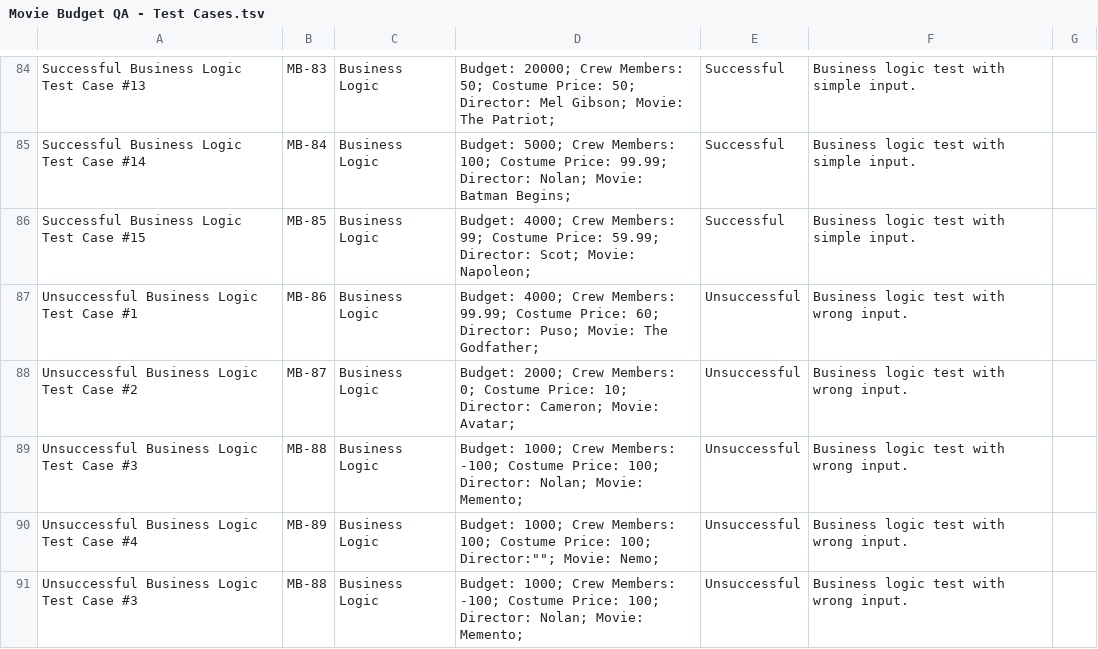
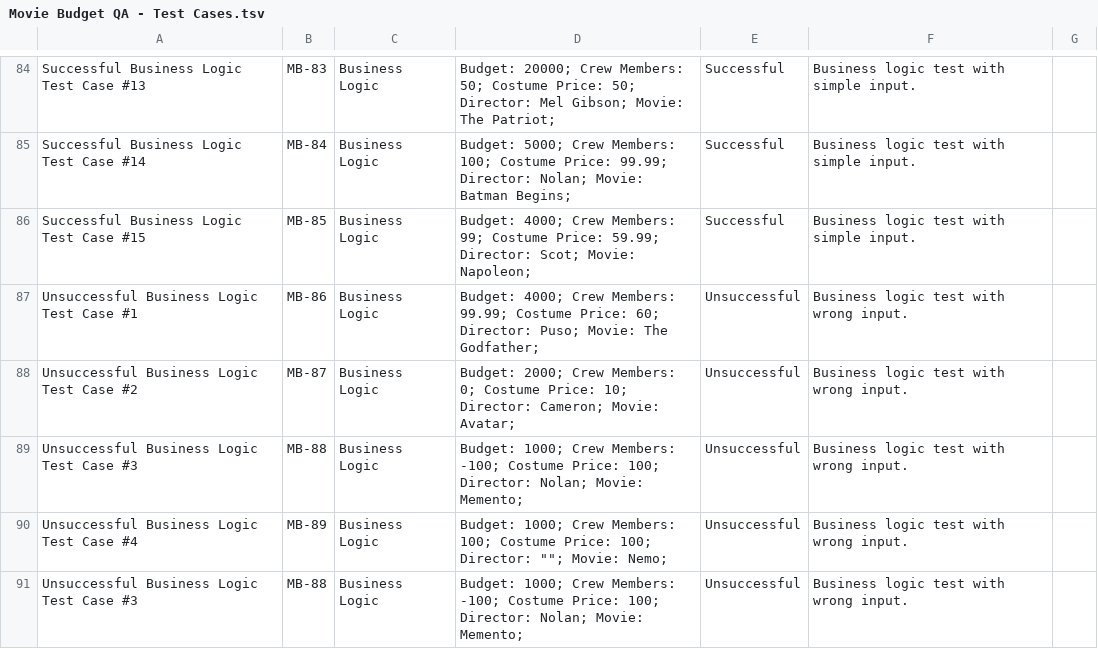
Before and after one commit to yulver-musa/QA_Portfolio, a TSV file: python_QA/Movie Budget QA - Test Cases.tsv, drawn as a sheet; only a part is shown, gaps mark what is left out.

Commit message:
Update Movie Budget QA - Test Cases.tsv

```diff
--- a/python_QA/Movie Budget QA - Test Cases.tsv
+++ b/python_QA/Movie Budget QA - Test Cases.tsv
@@ -89,3 +89,3 @@ Unsuccessful Business Logic Test Case #2	MB-87	Business Logic	 Budget: 2000; Cre
 Unsuccessful Business Logic Test Case #3	MB-88	Business Logic	 Budget: 1000; Crew Members: -100; Costume Price: 100; Director: Nolan; Movie: Memento;	Unsuccessful	Business logic test with wrong input.	
-Unsuccessful Business Logic Test Case #4	MB-89	Business Logic	 Budget: 1000; Crew Members: 100; Costume Price: 100; Director:""; Movie: Nemo;	Unsuccessful	Business logic test with wrong input.	
+Unsuccessful Business Logic Test Case #4	MB-89	Business Logic	 Budget: 1000; Crew Members: 100; Costume Price: 100; Director: ""; Movie: Nemo;	Unsuccessful	Business logic test with wrong input.	
 Unsuccessful Business Logic Test Case #3	MB-88	Business Logic	 Budget: 1000; Crew Members: -100; Costume Price: 100; Director: Nolan; Movie: Memento;	Unsuccessful	Business logic test with wrong input.	
```
